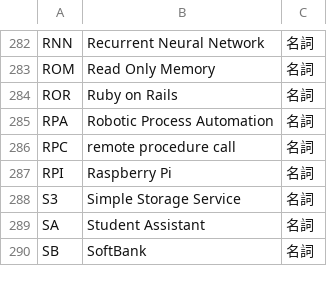
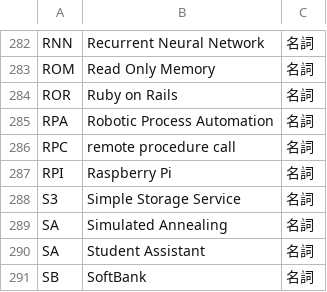
Before and after one commit to peaceiris/google-ime-dictionary, a TSV file: tsv/abbreviation.tsv, drawn as a sheet; only a part is shown, gaps mark what is left out; the diff names each change by its address in the sheet, - before the commit and + after, or states it on an @@ line.

Commit message:
abb: add SA (Simulated Annealing)

```diff
--- a/tsv/abbreviation.tsv
+++ b/tsv/abbreviation.tsv
+row 289: SA | Simulated Annealing | 名詞
```
Also changed, not shown: 1 other file.
